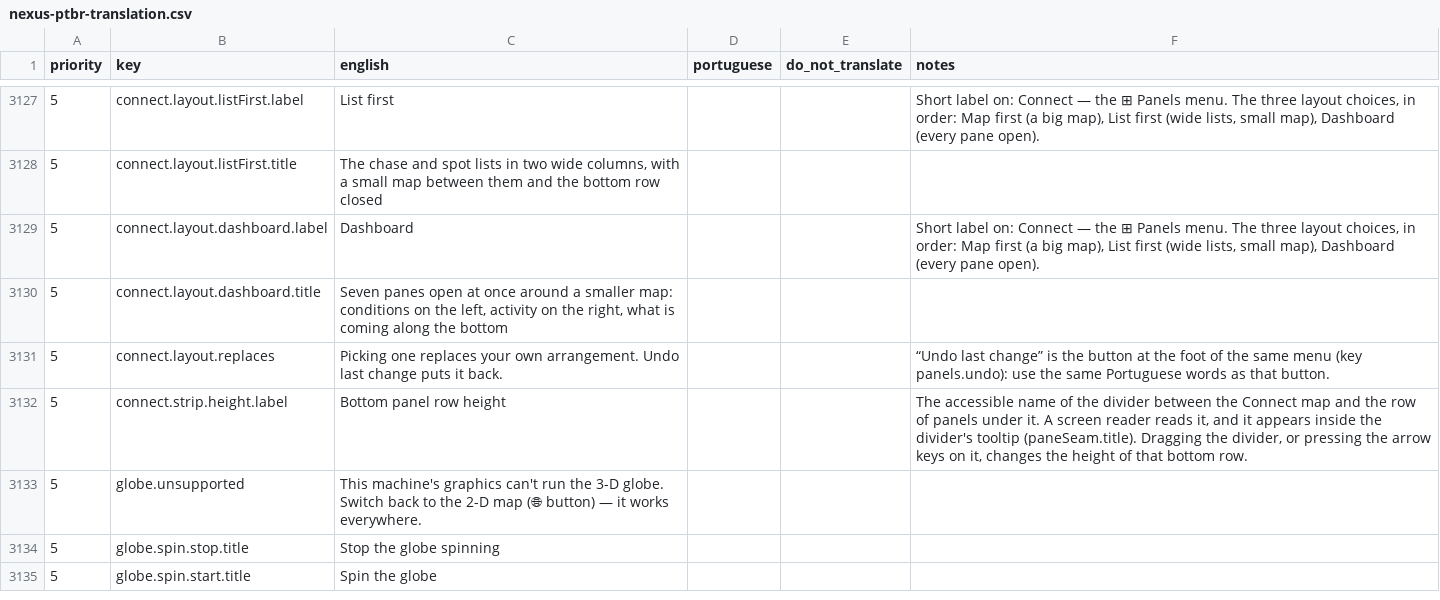
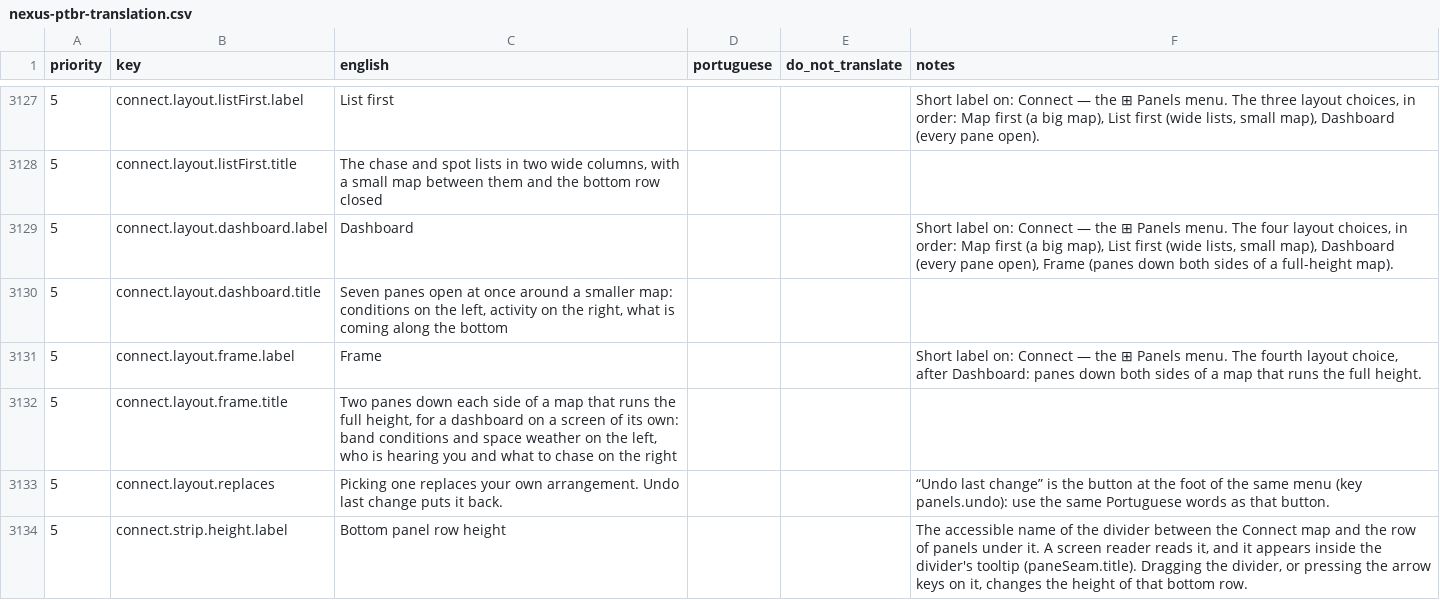
Before and after one commit to kd9taw/Nexus, a CSV file: translations/pt-BR/nexus-ptbr-translation.csv, drawn as a sheet; only a part is shown, gaps mark what is left out; the shorter side is filled out with more unchanged rows; the diff names each change by its address in the sheet, - before the commit and + after, or states it on an @@ line.

```diff
--- a/translations/pt-BR/nexus-ptbr-translation.csv
+++ b/translations/pt-BR/nexus-ptbr-translation.csv
-F3129 (notes): …menu. The three layout choices, in order: Map first (a big map), List first (wide lists, small map), Dashboard (every pane open).
+F3129 (notes): …menu. The four layout choices, in order: Map first (a big map), List first (wide lists, small map), Dashboard (every pane open), Frame (panes down both sides of a full-height map).
+row 3131: 5 | connect.layout.frame.label | Frame |  |  | Short label on: Connect — the ⊞ Panels menu. The fourth layout choice, after Dashboard: panes down both sides of a map that runs the full height.
+row 3132: 5 | connect.layout.frame.title | Two panes down each side of a map that runs the full height, for a dashboard on a screen of its own: band conditions and space weather on the left, who is hearing you and what to chase on the right
```
Also changed, not shown: 14 other files.
